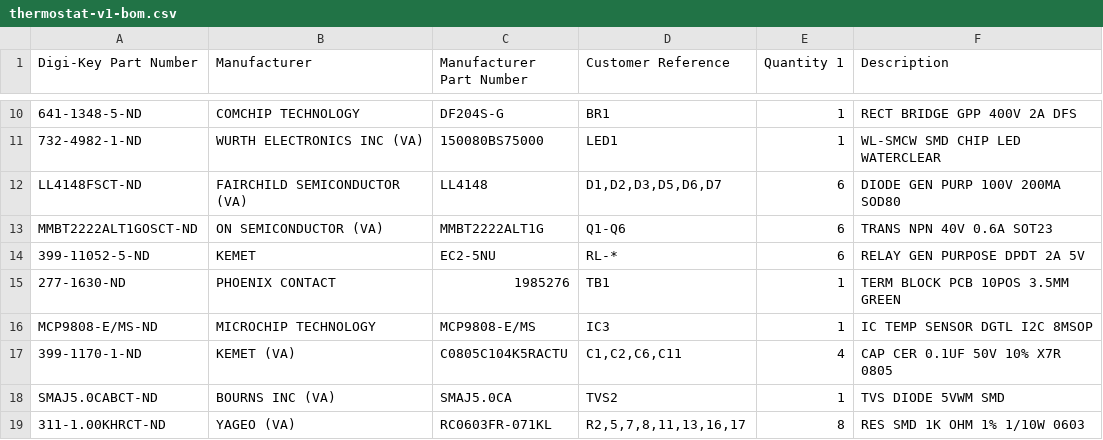
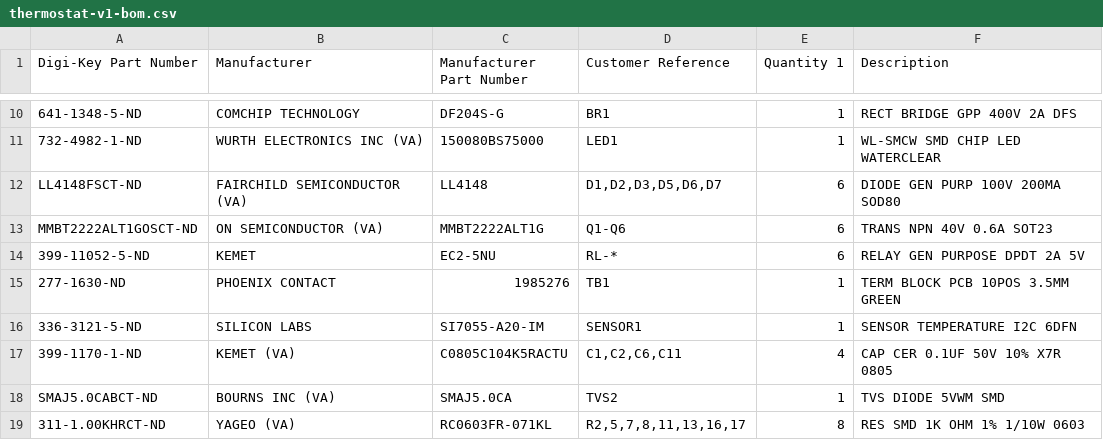
Before and after one commit to jon-engelbert/thermostat, a CSV file: v1/hardware/thermostat-v1-bom.csv, drawn as a sheet; only a part is shown, gaps mark what is left out.

```diff
--- a/v1/hardware/thermostat-v1-bom.csv
+++ b/v1/hardware/thermostat-v1-bom.csv
@@ -15,3 +15,3 @@ MMBT2222ALT1GOSCT-ND,ON SEMICONDUCTOR (VA),MMBT2222ALT1G,Q1-Q6,6,TRANS NPN 40V 0
 277-1630-ND,PHOENIX CONTACT,1985276,TB1,1,TERM BLOCK PCB 10POS 3.5MM GREEN
-MCP9808-E/MS-ND,MICROCHIP TECHNOLOGY,MCP9808-E/MS,IC3,1,IC TEMP SENSOR DGTL I2C 8MSOP
+336-3121-5-ND,SILICON LABS,SI7055-A20-IM,SENSOR1,1,SENSOR TEMPERATURE I2C 6DFN
 399-1170-1-ND,KEMET (VA),C0805C104K5RACTU,"C1,C2,C6,C11",4,CAP CER 0.1UF 50V 10% X7R 0805
```
Also changed, not shown: 11 other files.
